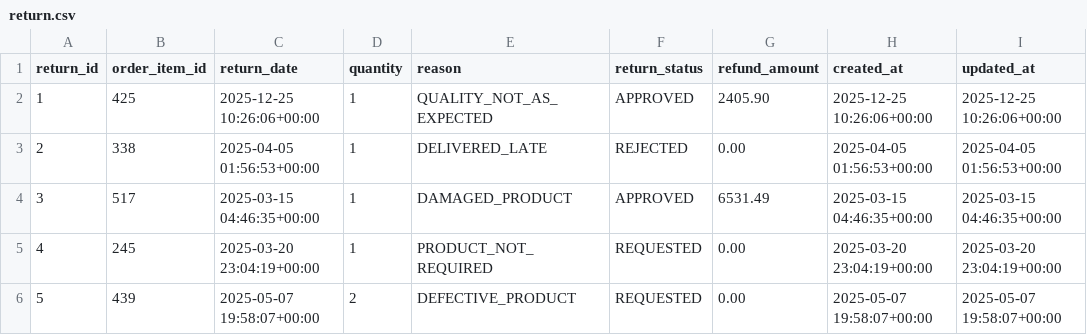
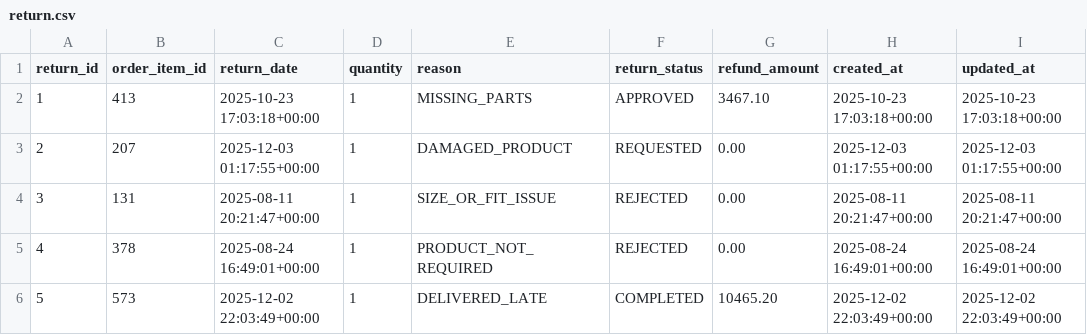
Before and after one commit to hardik2004-ai/RetailNova-Decision-Intelligence, a CSV file: python/generated_data/return.csv, drawn as a sheet; only a part is shown; the diff covers the shown part only.

Commit message:
updated return.csv

```diff
--- a/python/generated_data/return.csv
+++ b/python/generated_data/return.csv
@@ -1,6 +1,6 @@
 return_id,order_item_id,return_date,quantity,reason,return_status,refund_amount,created_at,updated_at
-1,425,2025-12-25 10:26:06+00:00,1,QUALITY_NOT_AS_EXPECTED,APPROVED,2405.90,2025-12-25 10:26:06+00:00,2025-12-25 10:26:06+00:00
-2,338,2025-04-05 01:56:53+00:00,1,DELIVERED_LATE,REJECTED,0.00,2025-04-05 01:56:53+00:00,2025-04-05 01:56:53+00:00
-3,517,2025-03-15 04:46:35+00:00,1,DAMAGED_PRODUCT,APPROVED,6531.49,2025-03-15 04:46:35+00:00,2025-03-15 04:46:35+00:00
-4,245,2025-03-20 23:04:19+00:00,1,PRODUCT_NOT_REQUIRED,REQUESTED,0.00,2025-03-20 23:04:19+00:00,2025-03-20 23:04:19+00:00
-5,439,2025-05-07 19:58:07+00:00,2,DEFECTIVE_PRODUCT,REQUESTED,0.00,2025-05-07 19:58:07+00:00,2025-05-07 19:58:07+00:00
+1,413,2025-10-23 17:03:18+00:00,1,MISSING_PARTS,APPROVED,3467.10,2025-10-23 17:03:18+00:00,2025-10-23 17:03:18+00:00
+2,207,2025-12-03 01:17:55+00:00,1,DAMAGED_PRODUCT,REQUESTED,0.00,2025-12-03 01:17:55+00:00,2025-12-03 01:17:55+00:00
+3,131,2025-08-11 20:21:47+00:00,1,SIZE_OR_FIT_ISSUE,REJECTED,0.00,2025-08-11 20:21:47+00:00,2025-08-11 20:21:47+00:00
+4,378,2025-08-24 16:49:01+00:00,1,PRODUCT_NOT_REQUIRED,REJECTED,0.00,2025-08-24 16:49:01+00:00,2025-08-24 16:49:01+00:00
+5,573,2025-12-02 22:03:49+00:00,1,DELIVERED_LATE,COMPLETED,10465.20,2025-12-02 22:03:49+00:00,2025-12-02 22:03:49+00:00
```
Also changed, not shown: 134 edited cells elsewhere in this file.
